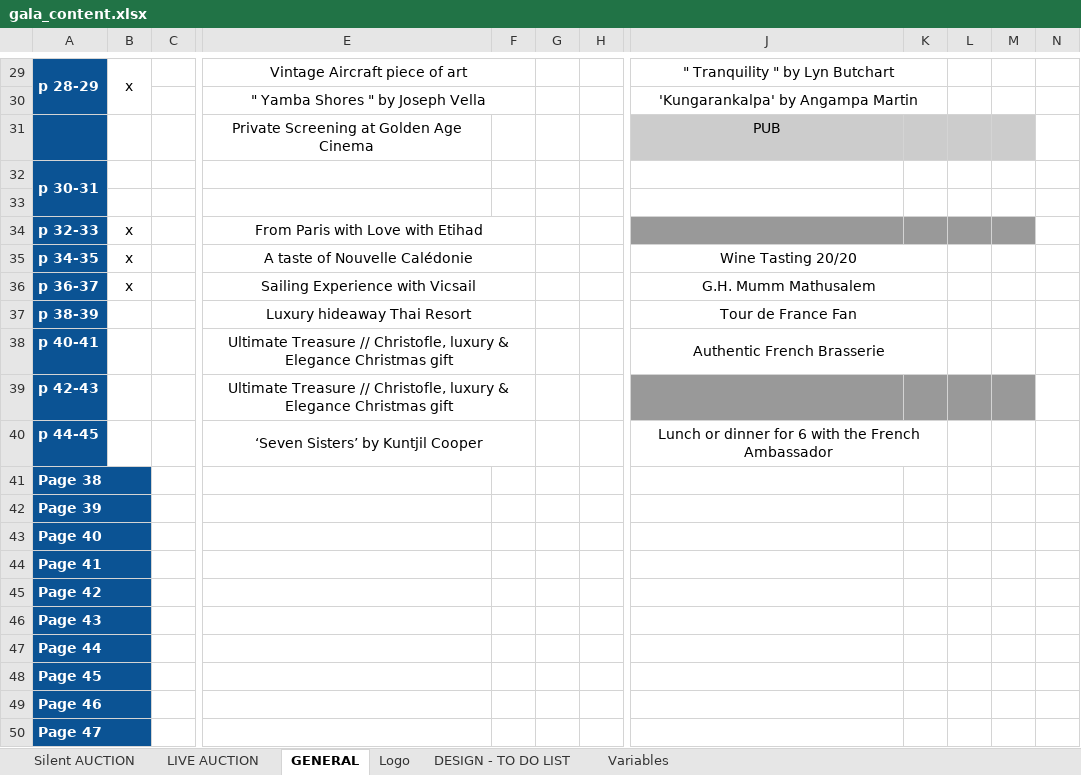
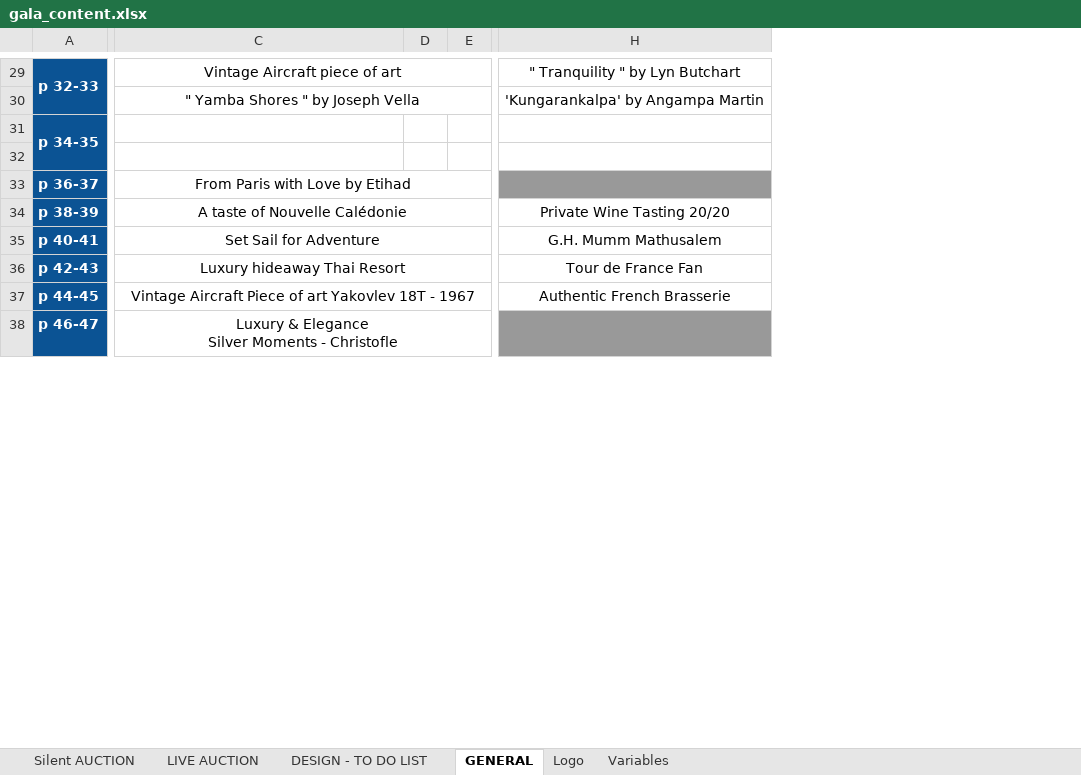
Before and after one commit to BrunoChauvet/silent-auction, an Excel workbook: public/gala_content.xlsx, sheet GENERAL, drawn as a sheet; only a part is shown, gaps mark what is left out; values as stored, in another font and other column widths than the file's, no borders; removed rows and columns are numbered as before the commit, all else as after; rows hold the shown columns only; ↵ is a line break in a cell; the diff covers the shown part only; the diff names each change by its address in the sheet, - before the commit and + after, or states it on an @@ line.

```diff
--- a/public/gala_content.xlsx (sheet GENERAL)
+++ b/public/gala_content.xlsx (sheet GENERAL)
@@ sheet tab order changed: Silent AUCTION | LIVE AUCTION | DESIGN - TO DO LIST | GENERAL | Logo | Variables @@
-column B, row 29: x; rows 34-36: all x
-column C, empty
-column F, empty
-column G, empty
-column H, empty
+column D, empty
+column E, empty
-column K, empty
-column L, empty
-column M, empty
-column N, empty
-A29: p 28-29
+A29: p 32-33
-J29:K29 merged
-J30:K30 merged
-row 31:  |  |  | Private Screening at Golden Age Cinema |  |  |  | PUB
-row 32: p 30-31
+row 31: p 34-35
-A33: p 32-33
+A33: p 36-37
-C33: From Paris with Love with Etihad
+C33: From Paris with Love by Etihad
-A34: p 34-35
+A34: p 38-39
-H34: Wine Tasting 20/20
+H34: Private Wine Tasting 20/20
-J35:K35 merged
-A35: p 36-37
+A35: p 40-41
-C35: Sailing Experience with Vicsail
+C35: Set Sail for Adventure
-J36:K36 merged
-A36: p 38-39
+A36: p 42-43
-J37:K37 merged
-A37: p 40-41
+A37: p 44-45
-C37: Ultimate Treasure // Christofle, luxury & Elegance Christmas gift
+C37: Vintage Aircraft Piece of art Yakovlev 18T - 1967
-J38:K38 merged
-A38: p 42-43
+A38: p 46-47
-C38: Ultimate Treasure // Christofle, luxury & Elegance Christmas gift
+C38: Luxury & Elegance ↵ Silver Moments - Christofle
-row 40: p 44-45 |  |  | ‘Seven Sisters’ by Kuntjil Cooper |  |  |  | Lunch or dinner for 6 with the French Ambassador
-row 41: Page 38
-row 42: Page 39
-row 43: Page 40
-row 44: Page 41
-row 45: Page 42
-row 46: Page 43
-row 47: Page 44
-row 48: Page 45
-row 49: Page 46
-row 50: Page 47
```
Also changed, not shown: 9 added rows, 15 removed rows, 1 added column, 39 edited cells, cell formats and merged cells elsewhere in this sheet, sheet Logo, sheet Silent AUCTION, sheet LIVE AUCTION, formulas that keep their value, 44 other files.
